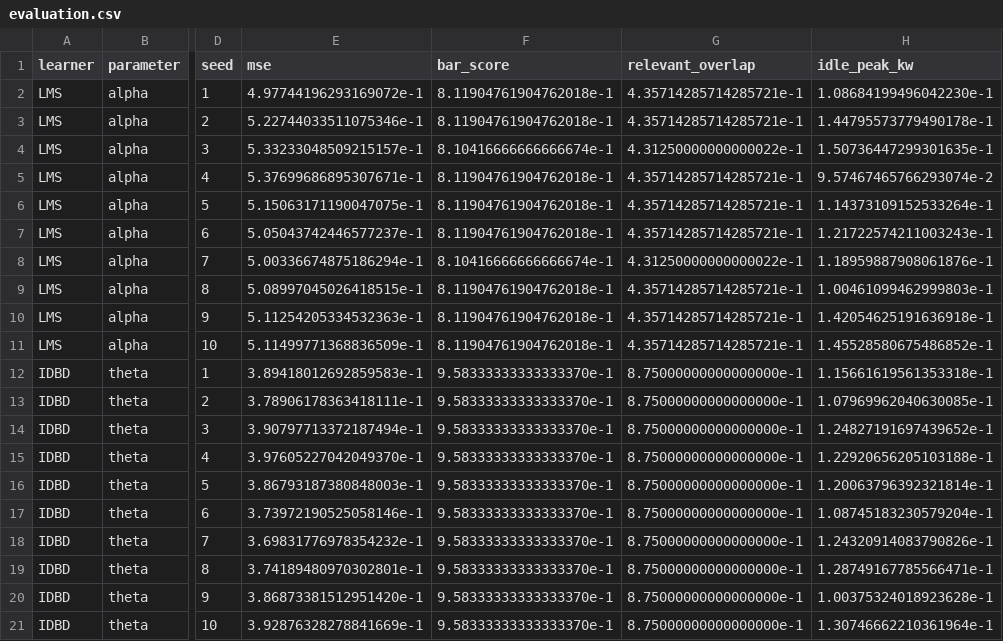
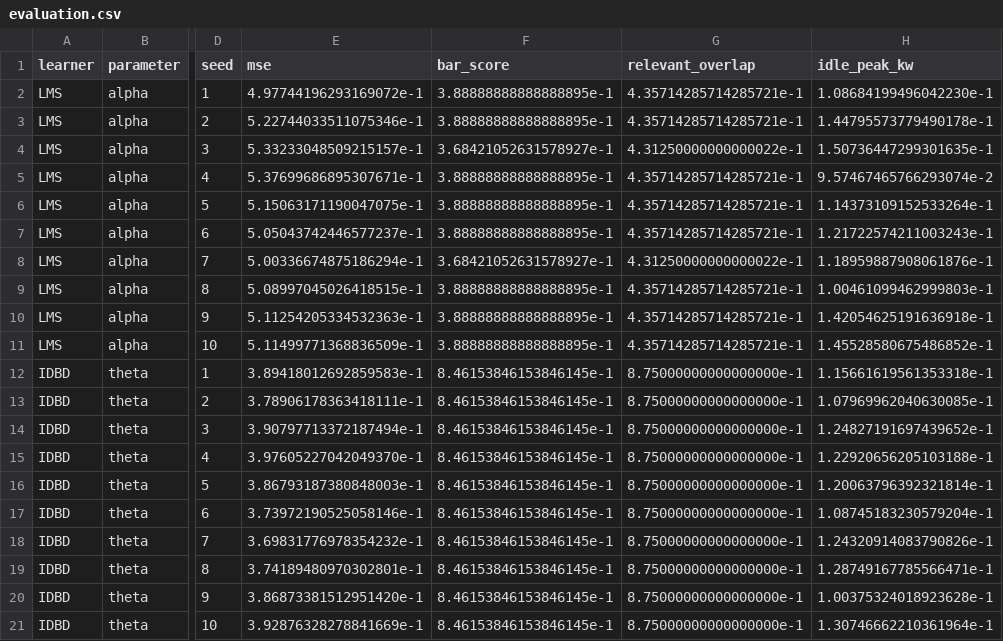
Before and after one commit to minikin/idbd, a CSV file: docs/results/family/evaluation.csv, drawn as a sheet; only a part is shown, gaps mark what is left out; the diff names each change by its address in the sheet, - before the commit and + after, or states it on an @@ line.

Commit message:
fix(lab): pool the Family Assistant score over every sensor so an empty guess scores zero

```diff
--- a/docs/results/family/evaluation.csv
+++ b/docs/results/family/evaluation.csv
-F2:F3 (bar_score): 8.11904761904762018e-1
+F2:F3 (bar_score): 3.88888888888888895e-1
-F4 (bar_score): 8.10416666666666674e-1
+F4 (bar_score): 3.68421052631578927e-1
-F5:F7 (bar_score): 8.11904761904762018e-1
+F5:F7 (bar_score): 3.88888888888888895e-1
-F8 (bar_score): 8.10416666666666674e-1
+F8 (bar_score): 3.68421052631578927e-1
-F9:F11 (bar_score): 8.11904761904762018e-1
+F9:F11 (bar_score): 3.88888888888888895e-1
-F12:F21 (bar_score): 9.58333333333333370e-1
+F12:F21 (bar_score): 8.46153846153846145e-1
```
Also changed, not shown: 4 other files.
